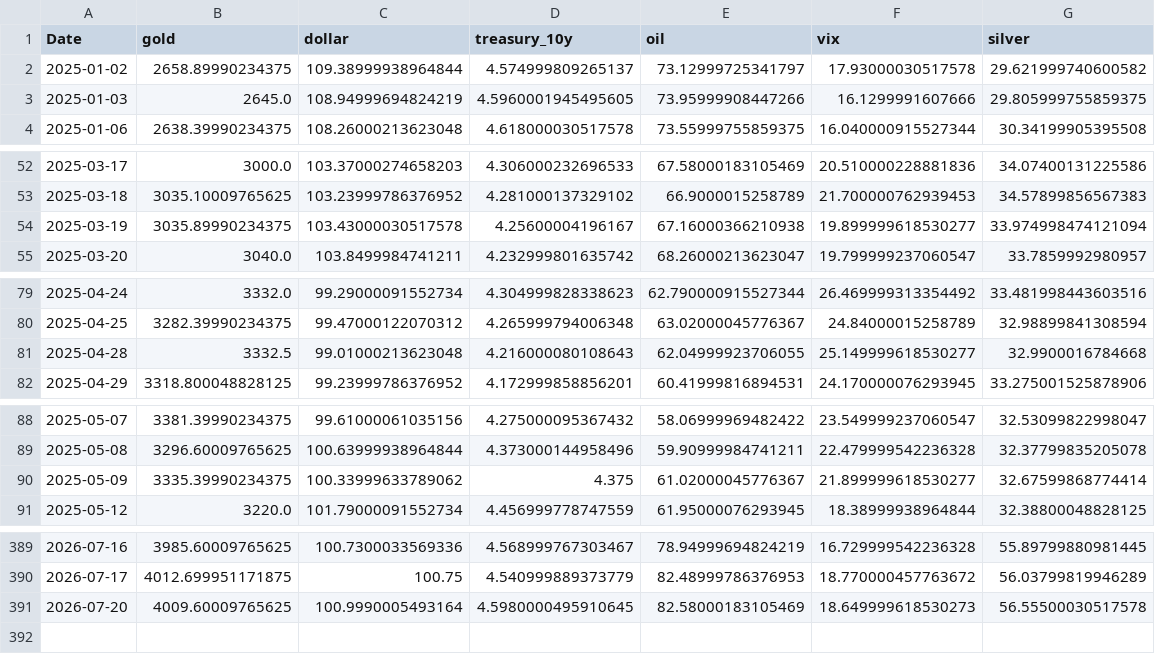
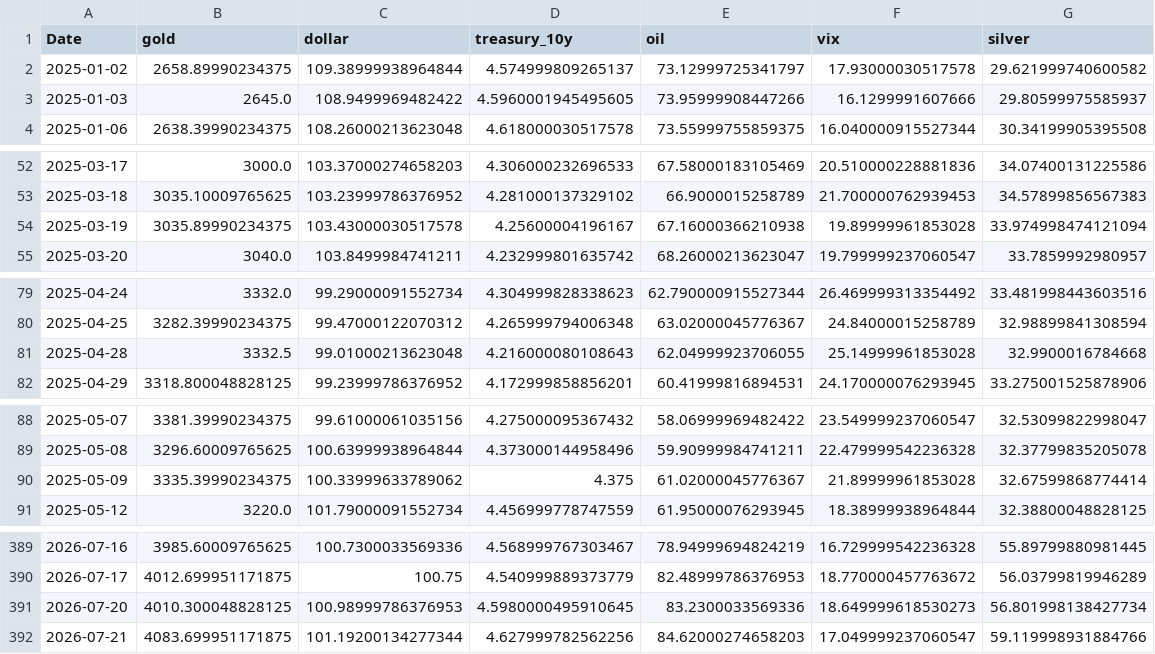
Before and after one commit to geraldinbatubara-cyber/Prediksi-XAU-USD, a CSV file: data/cache/market_data.csv, drawn as a sheet; only a part is shown, gaps mark what is left out; the diff covers the shown part only.

```diff
--- a/data/cache/market_data.csv
+++ b/data/cache/market_data.csv
@@ -2,3 +2,3 @@ Date,gold,dollar,treasury_10y,oil,vix,silver
 2025-01-02,2658.89990234375,109.38999938964844,4.574999809265137,73.12999725341797,17.93000030517578,29.621999740600582
-2025-01-03,2645.0,108.94999694824219,4.5960001945495605,73.95999908447266,16.1299991607666,29.805999755859375
+2025-01-03,2645.0,108.9499969482422,4.5960001945495605,73.95999908447266,16.1299991607666,29.80599975585937
 2025-01-06,2638.39990234375,108.26000213623048,4.618000030517578,73.55999755859375,16.040000915527344,30.34199905395508
@@ -53,3 +53,3 @@ Date,gold,dollar,treasury_10y,oil,vix,silver
 2025-03-18,3035.10009765625,103.23999786376952,4.281000137329102,66.9000015258789,21.700000762939453,34.57899856567383
-2025-03-19,3035.89990234375,103.43000030517578,4.25600004196167,67.16000366210938,19.899999618530277,33.974998474121094
+2025-03-19,3035.89990234375,103.43000030517578,4.25600004196167,67.16000366210938,19.89999961853028,33.974998474121094
 2025-03-20,3040.0,103.8499984741211,4.232999801635742,68.26000213623047,19.799999237060547,33.7859992980957
@@ -80,3 +80,3 @@ Date,gold,dollar,treasury_10y,oil,vix,silver
 2025-04-25,3282.39990234375,99.47000122070312,4.265999794006348,63.02000045776367,24.84000015258789,32.98899841308594
-2025-04-28,3332.5,99.01000213623048,4.216000080108643,62.04999923706055,25.149999618530277,32.9900016784668
+2025-04-28,3332.5,99.01000213623048,4.216000080108643,62.04999923706055,25.14999961853028,32.9900016784668
 2025-04-29,3318.800048828125,99.23999786376952,4.172999858856201,60.41999816894531,24.170000076293945,33.275001525878906
@@ -89,3 +89,3 @@ Date,gold,dollar,treasury_10y,oil,vix,silver
 2025-05-08,3296.60009765625,100.63999938964844,4.373000144958496,59.90999984741211,22.479999542236328,32.37799835205078
-2025-05-09,3335.39990234375,100.33999633789062,4.375,61.02000045776367,21.899999618530277,32.67599868774414
+2025-05-09,3335.39990234375,100.33999633789062,4.375,61.02000045776367,21.89999961853028,32.67599868774414
 2025-05-12,3220.0,101.79000091552734,4.456999778747559,61.95000076293945,18.38999938964844,32.38800048828125
@@ -390,2 +390,3 @@ Date,gold,dollar,treasury_10y,oil,vix,silver
 2026-07-17,4012.699951171875,100.75,4.540999889373779,82.48999786376953,18.770000457763672,56.03799819946289
-2026-07-20,4009.60009765625,100.9990005493164,4.5980000495910645,82.58000183105469,18.649999618530273,56.55500030517578
+2026-07-20,4010.300048828125,100.98999786376953,4.5980000495910645,83.2300033569336,18.649999618530273,56.801998138427734
+2026-07-21,4083.699951171875,101.19200134277344,4.627999782562256,84.62000274658203,17.049999237060547,59.119998931884766
```
Also changed, not shown: 1 edited cell elsewhere in this file, data/cache/gold_ohlc.csv, 1 other file.
